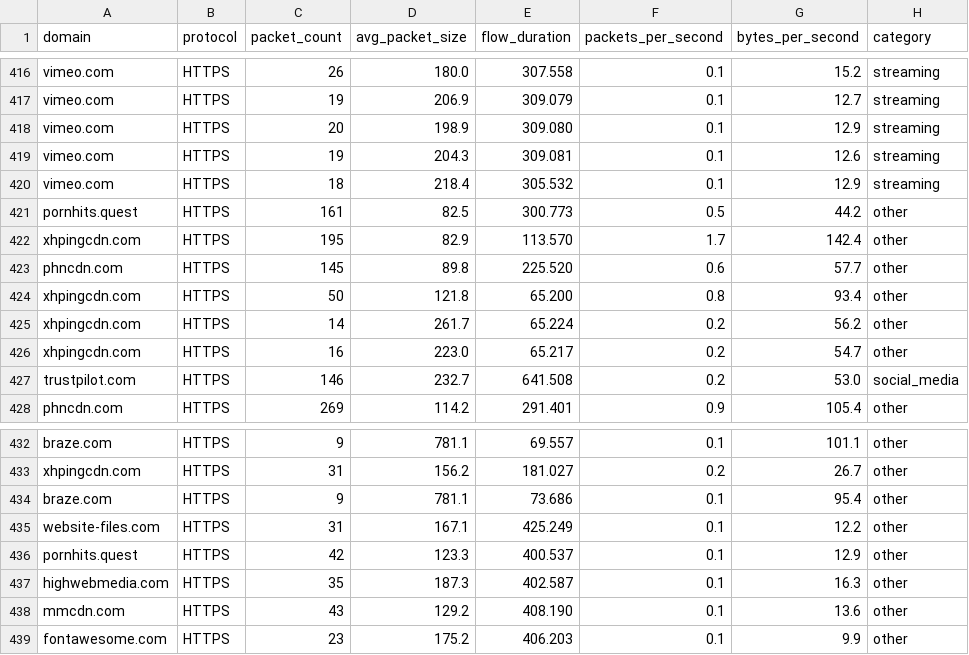
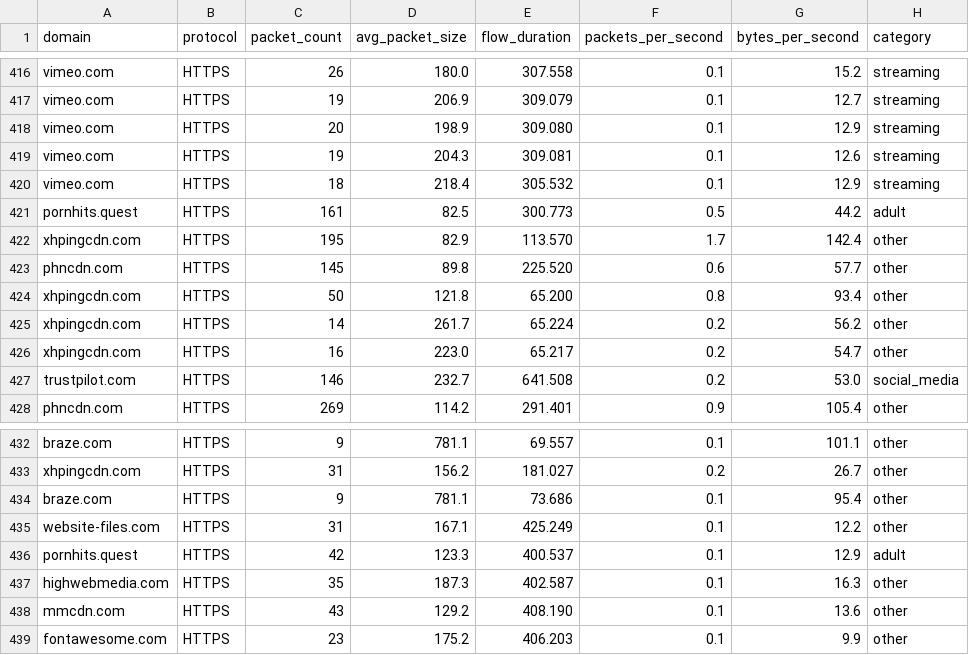
Before and after one commit to Wahaj-tech/smartShield-AI, a CSV file: dpi-engine/flow_dataset.csv, drawn as a sheet; only a part is shown, gaps mark what is left out; the diff covers the shown part only.

```diff
--- a/dpi-engine/flow_dataset.csv
+++ b/dpi-engine/flow_dataset.csv
@@ -420,3 +420,3 @@ vimeo.com,HTTPS,19,204.3,309.081,0.1,12.6,streaming
 vimeo.com,HTTPS,18,218.4,305.532,0.1,12.9,streaming
-pornhits.quest,HTTPS,161,82.5,300.773,0.5,44.2,other
+pornhits.quest,HTTPS,161,82.5,300.773,0.5,44.2,adult
 xhpingcdn.com,HTTPS,195,82.9,113.570,1.7,142.4,other
@@ -435,3 +435,3 @@ braze.com,HTTPS,9,781.1,73.686,0.1,95.4,other
 website-files.com,HTTPS,31,167.1,425.249,0.1,12.2,other
-pornhits.quest,HTTPS,42,123.3,400.537,0.1,12.9,other
+pornhits.quest,HTTPS,42,123.3,400.537,0.1,12.9,adult
 highwebmedia.com,HTTPS,35,187.3,402.587,0.1,16.3,other
```
Also changed, not shown: 14 edited cells elsewhere in this file, dpi-engine/data/flow_dataset.csv, 10 other files.
